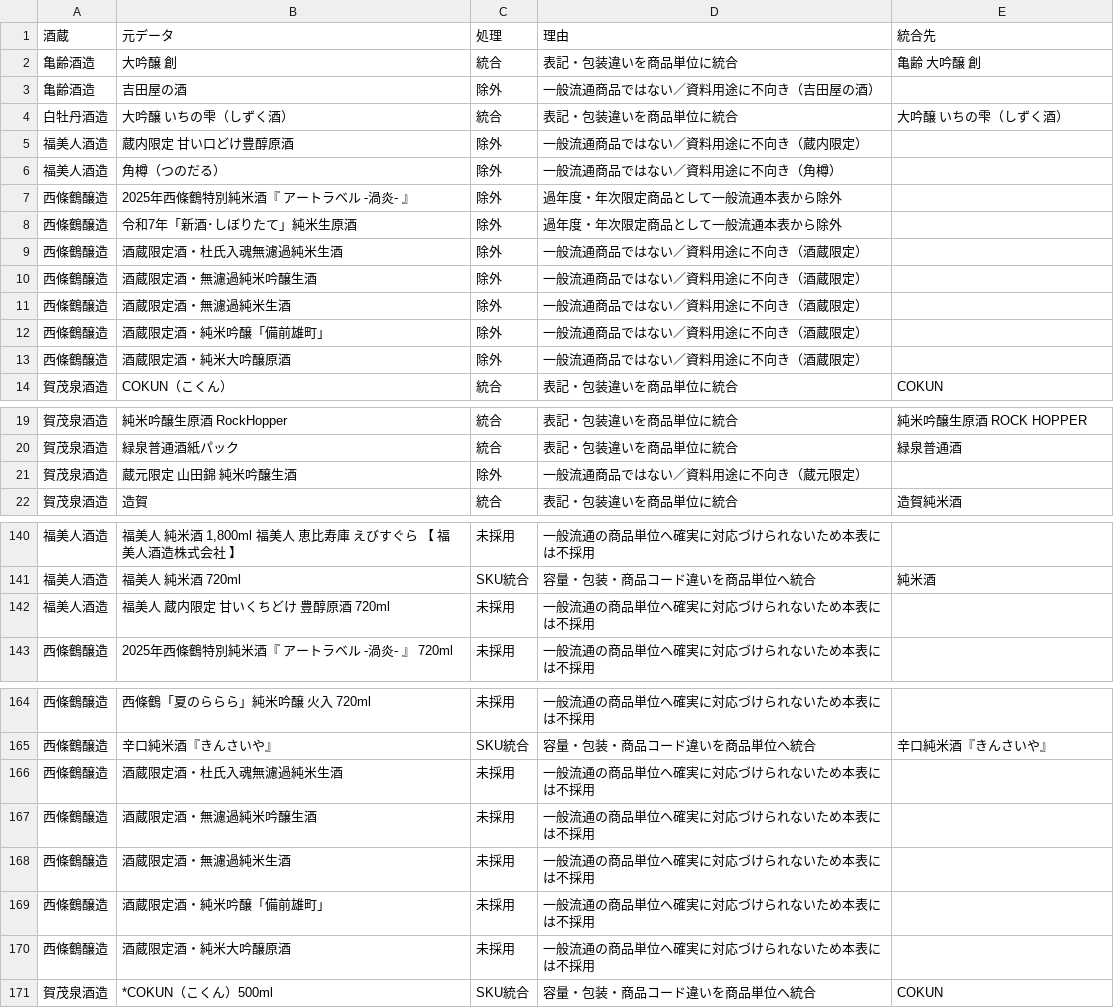
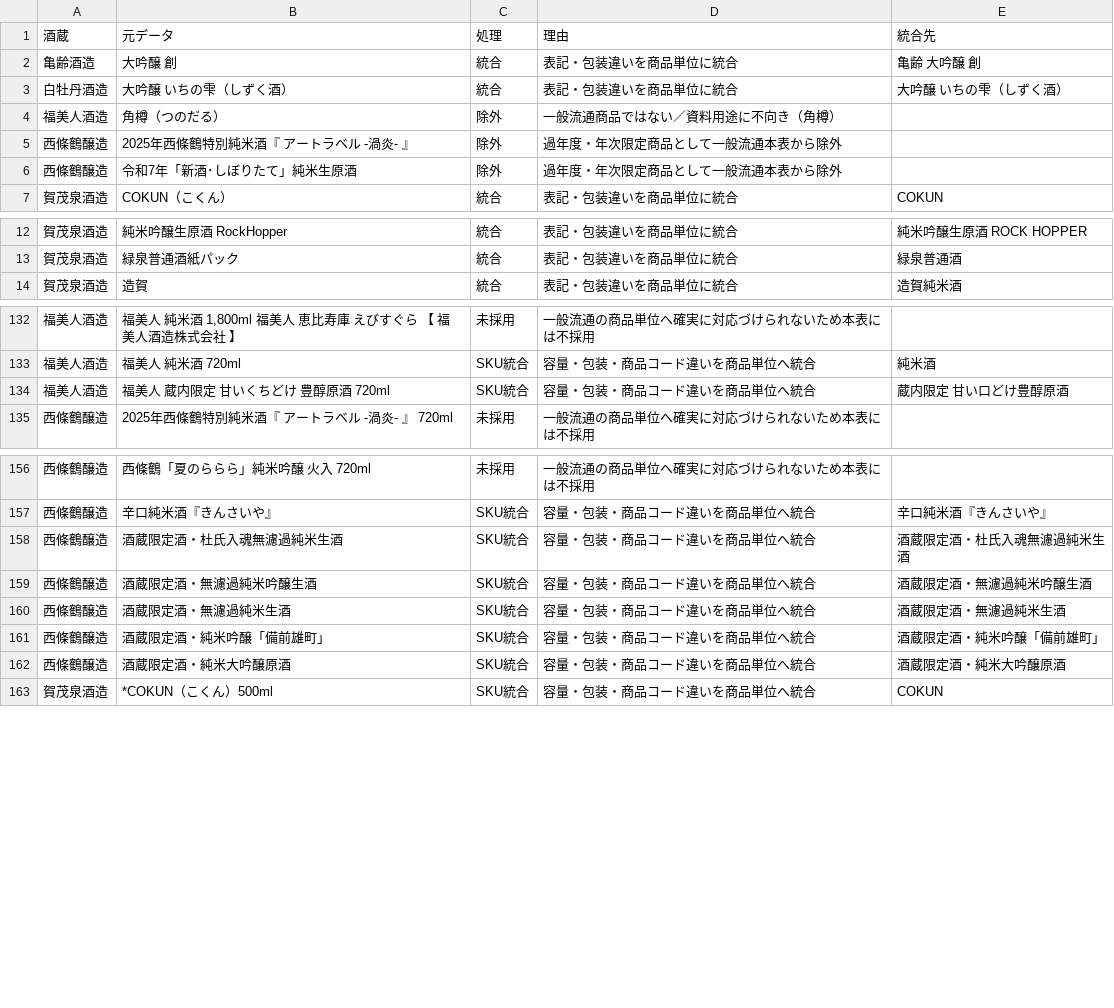
Before and after one commit to uniunigoduni/sake-saijo-db, a CSV file: research/current_sku/boss_西条エリア7蔵_audit.csv, drawn as a sheet; only a part is shown, gaps mark what is left out.

```diff
--- a/research/current_sku/boss_西条エリア7蔵_audit.csv
+++ b/research/current_sku/boss_西条エリア7蔵_audit.csv
@@ -2,5 +2,3 @@
 亀齢酒造,大吟醸 創,統合,表記・包装違いを商品単位に統合,亀齢 大吟醸 創
-亀齢酒造,吉田屋の酒,除外,一般流通商品ではない／資料用途に不向き（吉田屋の酒）,
 白牡丹酒造,大吟醸 いちの雫（しずく酒）,統合,表記・包装違いを商品単位に統合,大吟醸 いちの雫（しずく酒）
-福美人酒造,蔵内限定 甘い口どけ豊醇原酒,除外,一般流通商品ではない／資料用途に不向き（蔵内限定）,
 福美人酒造,角樽（つのだる）,除外,一般流通商品ではない／資料用途に不向き（角樽）,
@@ -8,7 +6,2 @@
 西條鶴醸造,令和7年「新酒･しぼりたて」純米生原酒,除外,過年度・年次限定商品として一般流通本表から除外,
-西條鶴醸造,酒蔵限定酒・杜氏入魂無濾過純米生酒,除外,一般流通商品ではない／資料用途に不向き（酒蔵限定）,
-西條鶴醸造,酒蔵限定酒・無濾過純米吟醸生酒,除外,一般流通商品ではない／資料用途に不向き（酒蔵限定）,
-西條鶴醸造,酒蔵限定酒・無濾過純米生酒,除外,一般流通商品ではない／資料用途に不向き（酒蔵限定）,
-西條鶴醸造,酒蔵限定酒・純米吟醸「備前雄町」,除外,一般流通商品ではない／資料用途に不向き（酒蔵限定）,
-西條鶴醸造,酒蔵限定酒・純米大吟醸原酒,除外,一般流通商品ではない／資料用途に不向き（酒蔵限定）,
 賀茂泉酒造,COKUN（こくん）,統合,表記・包装違いを商品単位に統合,COKUN
@@ -20,3 +13,2 @@
 賀茂泉酒造,緑泉普通酒紙パック,統合,表記・包装違いを商品単位に統合,緑泉普通酒
-賀茂泉酒造,蔵元限定 山田錦 純米吟醸生酒,除外,一般流通商品ではない／資料用途に不向き（蔵元限定）,
 賀茂泉酒造,造賀,統合,表記・包装違いを商品単位に統合,造賀純米酒
@@ -141,3 +133,3 @@
 福美人酒造,福美人 純米酒 720ml,SKU統合,容量・包装・商品コード違いを商品単位へ統合,純米酒
-福美人酒造,福美人 蔵内限定 甘いくちどけ 豊醇原酒 720ml,未採用,一般流通の商品単位へ確実に対応づけられないため本表には不採用,
+福美人酒造,福美人 蔵内限定 甘いくちどけ 豊醇原酒 720ml,SKU統合,容量・包装・商品コード違いを商品単位へ統合,蔵内限定 甘い口どけ豊醇原酒
 西條鶴醸造,2025年西條鶴特別純米酒『 アートラベル -渦炎- 』 720ml,未採用,一般流通の商品単位へ確実に対応づけられないため本表には不採用,
@@ -165,7 +157,7 @@
 西條鶴醸造,辛口純米酒『きんさいや』,SKU統合,容量・包装・商品コード違いを商品単位へ統合,辛口純米酒『きんさいや』
-西條鶴醸造,酒蔵限定酒・杜氏入魂無濾過純米生酒,未採用,一般流通の商品単位へ確実に対応づけられないため本表には不採用,
-西條鶴醸造,酒蔵限定酒・無濾過純米吟醸生酒,未採用,一般流通の商品単位へ確実に対応づけられないため本表には不採用,
-西條鶴醸造,酒蔵限定酒・無濾過純米生酒,未採用,一般流通の商品単位へ確実に対応づけられないため本表には不採用,
-西條鶴醸造,酒蔵限定酒・純米吟醸「備前雄町」,未採用,一般流通の商品単位へ確実に対応づけられないため本表には不採用,
-西條鶴醸造,酒蔵限定酒・純米大吟醸原酒,未採用,一般流通の商品単位へ確実に対応づけられないため本表には不採用,
+西條鶴醸造,酒蔵限定酒・杜氏入魂無濾過純米生酒,SKU統合,容量・包装・商品コード違いを商品単位へ統合,酒蔵限定酒・杜氏入魂無濾過純米生酒
+西條鶴醸造,酒蔵限定酒・無濾過純米吟醸生酒,SKU統合,容量・包装・商品コード違いを商品単位へ統合,酒蔵限定酒・無濾過純米吟醸生酒
+西條鶴醸造,酒蔵限定酒・無濾過純米生酒,SKU統合,容量・包装・商品コード違いを商品単位へ統合,酒蔵限定酒・無濾過純米生酒
+西條鶴醸造,酒蔵限定酒・純米吟醸「備前雄町」,SKU統合,容量・包装・商品コード違いを商品単位へ統合,酒蔵限定酒・純米吟醸「備前雄町」
+西條鶴醸造,酒蔵限定酒・純米大吟醸原酒,SKU統合,容量・包装・商品コード違いを商品単位へ統合,酒蔵限定酒・純米大吟醸原酒
 賀茂泉酒造,*COKUN（こくん）500ml,SKU統合,容量・包装・商品コード違いを商品単位へ統合,COKUN
```
Also changed, not shown: research/current_sku/boss_安芸津・黒瀬エリア3蔵_products.csv, research/current_sku/boss_西条エリア7蔵_products.csv, 13 other files.
